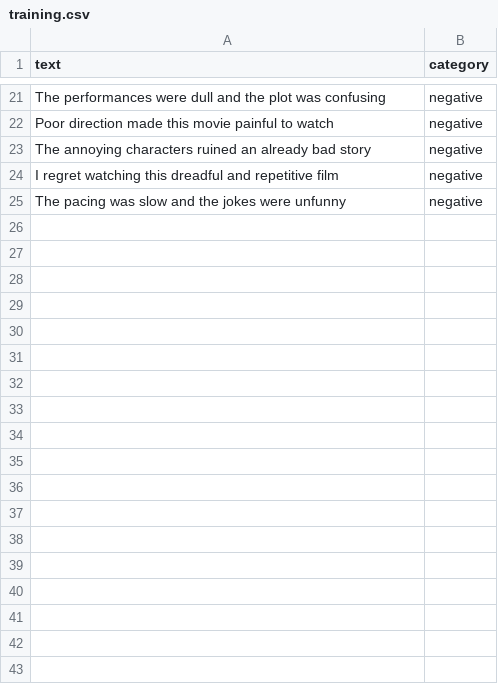
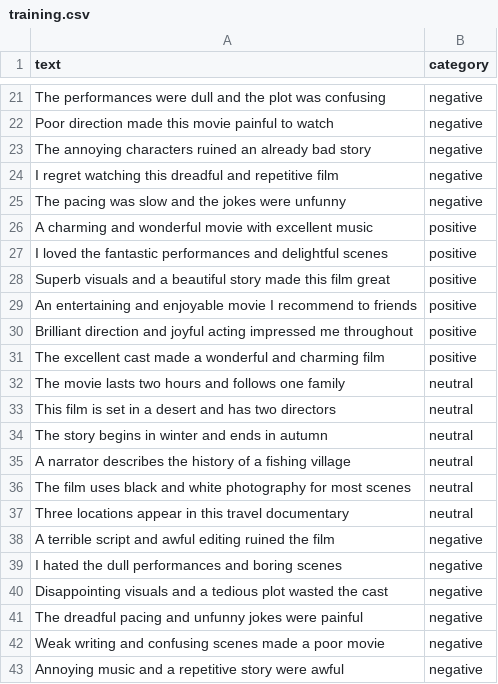
Before and after one commit to amamsy90/lab9-movie-reviews, a CSV file: services/ai/training.csv, drawn as a sheet; only a part is shown, gaps mark what is left out; the diff names each change by its address in the sheet, - before the commit and + after, or states it on an @@ line.

Commit message:
Train a saved sentiment model so ai loads it instead of fitting on every start.

```diff
--- a/services/ai/training.csv
+++ b/services/ai/training.csv
+row 26: A charming and wonderful movie with excellent music | positive
+row 27: I loved the fantastic performances and delightful scenes | positive
+row 28: Superb visuals and a beautiful story made this film great | positive
+row 29: An entertaining and enjoyable movie I recommend to friends | positive
+row 30: Brilliant direction and joyful acting impressed me throughout | positive
+row 31: The excellent cast made a wonderful and charming film | positive
+row 32: The movie lasts two hours and follows one family | neutral
+row 33: This film is set in a desert and has two directors | neutral
+row 34: The story begins in winter and ends in autumn | neutral
+row 35: A narrator describes the history of a fishing village | neutral
+row 36: The film uses black and white photography for most scenes | neutral
+row 37: Three locations appear in this travel documentary | neutral
+row 38: A terrible script and awful editing ruined the film | negative
+row 39: I hated the dull performances and boring scenes | negative
+row 40: Disappointing visuals and a tedious plot wasted the cast | negative
+row 41: The dreadful pacing and unfunny jokes were painful | negative
+row 42: Weak writing and confusing scenes made a poor movie | negative
+row 43: Annoying music and a repetitive story were awful | negative
```
Also changed, not shown: 7 other files.
